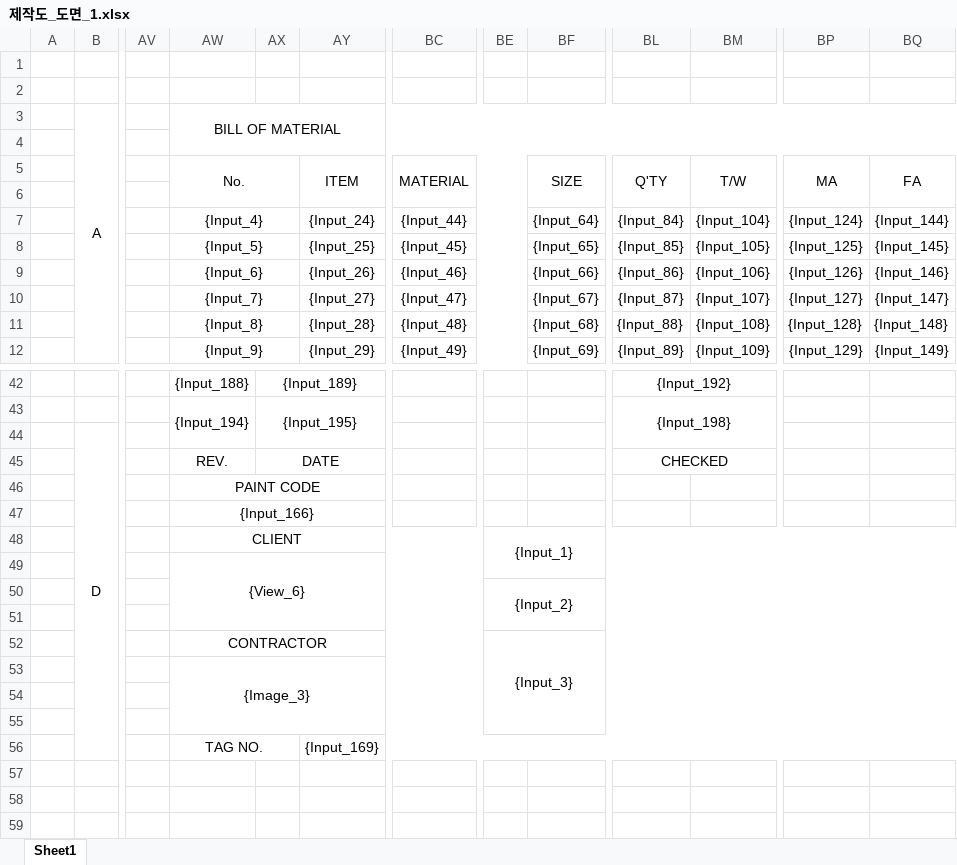
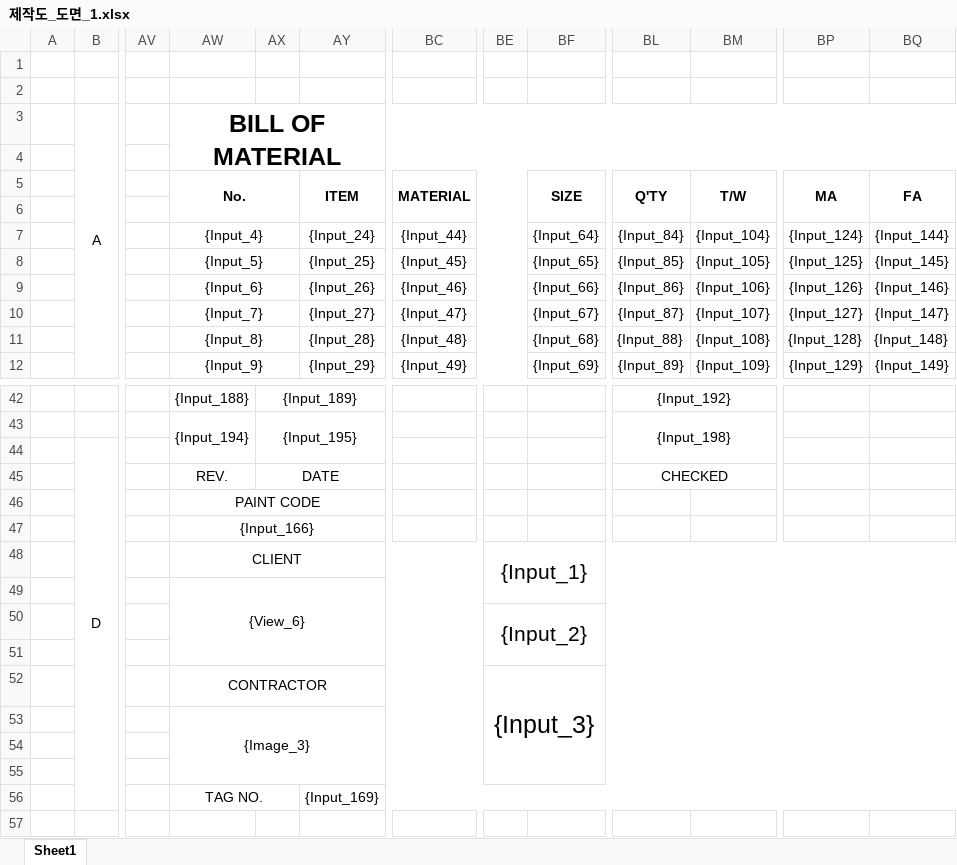
Before and after one commit to uuuuj/a2z, an Excel workbook: 제작도_도면_1.xlsx, sheet Sheet1, drawn as a sheet; only a part is shown, gaps mark what is left out; values as stored, in another font and other column widths than the file's, no borders; the diff names each change by its address in the sheet, - before the commit and + after, or states it on an @@ line.

```diff
--- a/제작도_도면_1.xlsx (sheet Sheet1)
+++ b/제작도_도면_1.xlsx (sheet Sheet1)
-AW3 bold: off
+AW3 bold: on, text size: larger
-AW5 bold: off
+AW5 bold: on
-AY5 bold: off
+AY5 bold: on
-BC5 bold: off
+BC5 bold: on
-BF5 bold: off
+BF5 bold: on
-BL5:BM5 bold: off
+BL5:BM5 bold: on
-BP5:BQ5 bold: off
+BP5:BQ5 bold: on
@@ BE48 text size: larger @@
@@ BE50 text size: larger @@
@@ BE52 text size: larger @@
```
Also changed, not shown: 2 other files.
